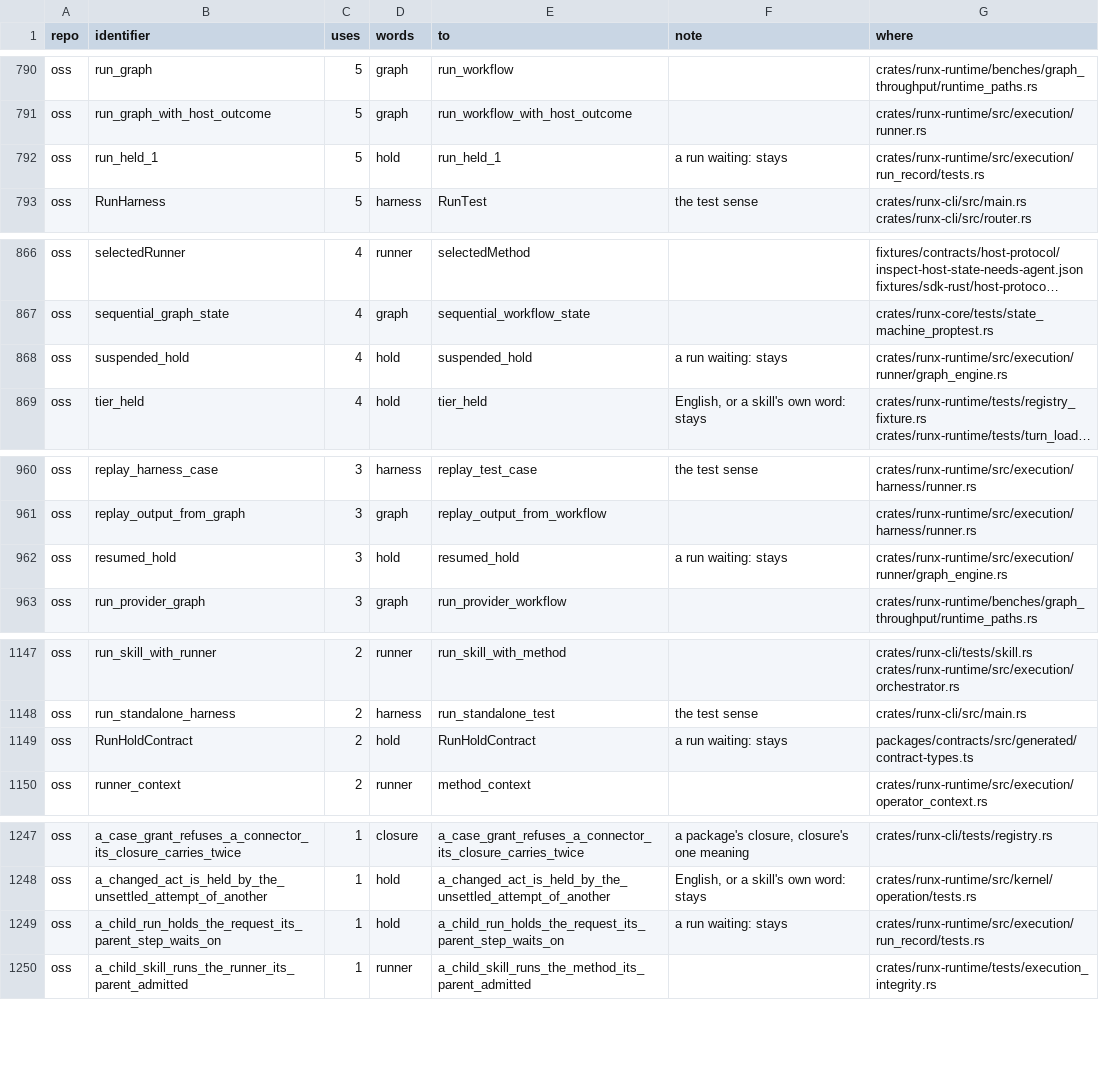
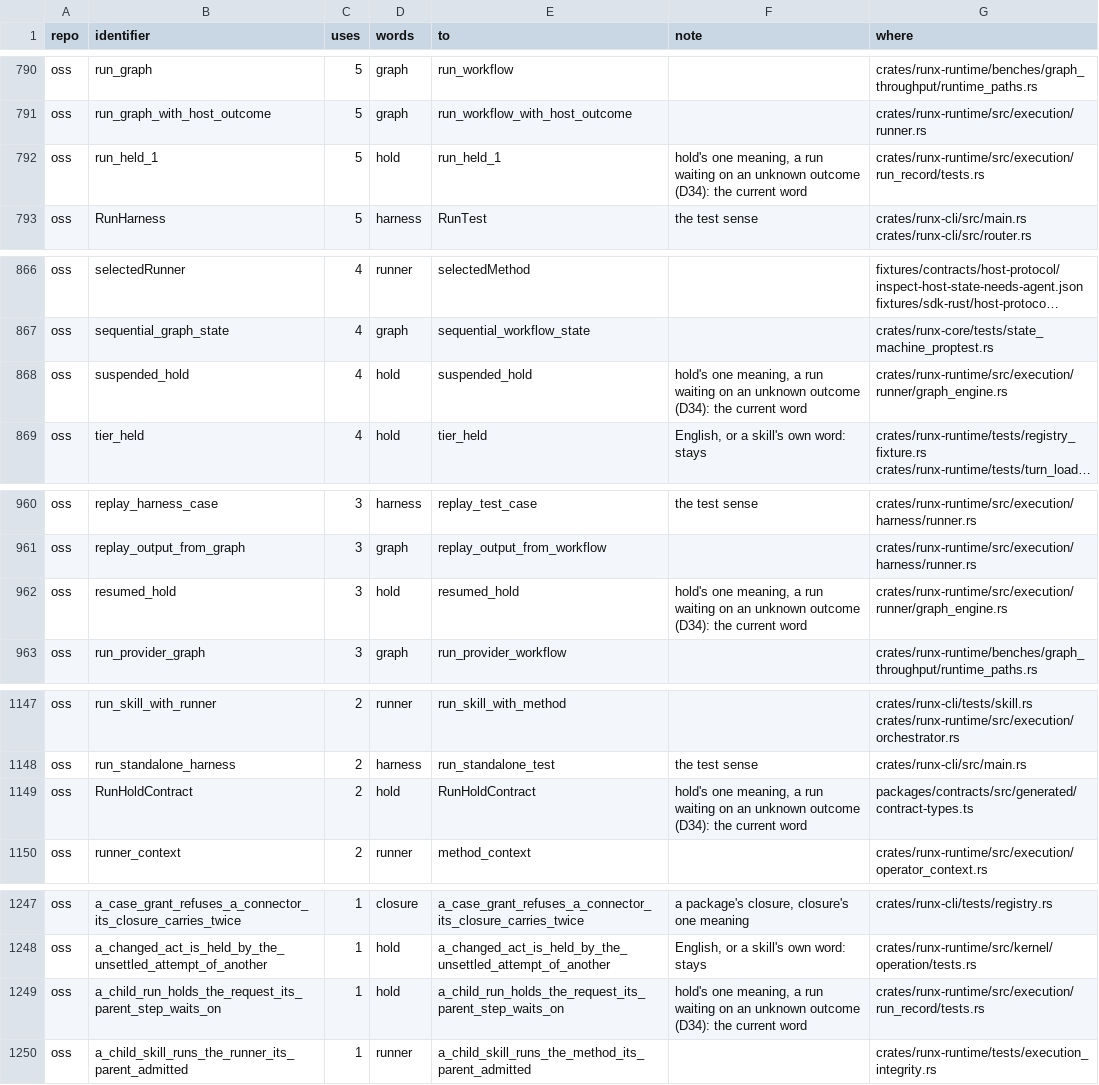
Before and after one commit to runxhq/runx, a TSV file: tools/convert/identifiers.tsv, drawn as a sheet; only a part is shown, gaps mark what is left out; long unchanged cells end in …; the diff covers the shown part only; the diff names each change by its address in the sheet, - before the commit and + after, or states it on an @@ line.

Commit message:
fix(convert): hold's rows say it's the current word, a run waiting on an unknown outcome
HoldEvent, Hold, RunHold and their family keep their names as decided rows,
not stays: leases are lease, and hold has the one meaning left (D34).

```diff
--- a/tools/convert/identifiers.tsv
+++ b/tools/convert/identifiers.tsv
-F792 (note): a run waiting: stays
+F792 (note): hold's one meaning, a run waiting on an unknown outcome (D34): the current word
-F868 (note): a run waiting: stays
+F868 (note): hold's one meaning, a run waiting on an unknown outcome (D34): the current word
-F962 (note): a run waiting: stays
+F962 (note): hold's one meaning, a run waiting on an unknown outcome (D34): the current word
-F1149 (note): a run waiting: stays
+F1149 (note): hold's one meaning, a run waiting on an unknown outcome (D34): the current word
-F1249 (note): a run waiting: stays
+F1249 (note): hold's one meaning, a run waiting on an unknown outcome (D34): the current word
```
Also changed, not shown: 1 added row and 8 edited cells elsewhere in this file, 1 other file.
